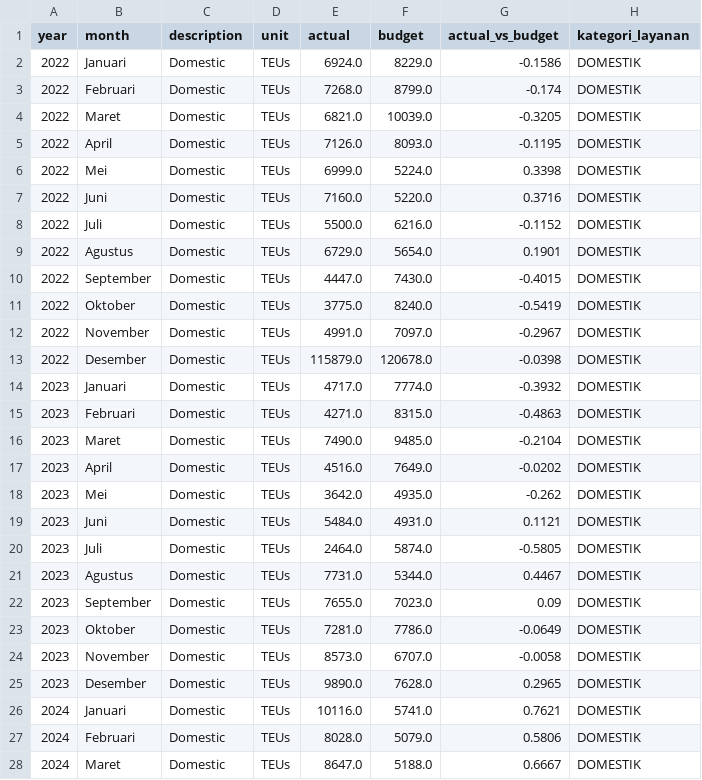
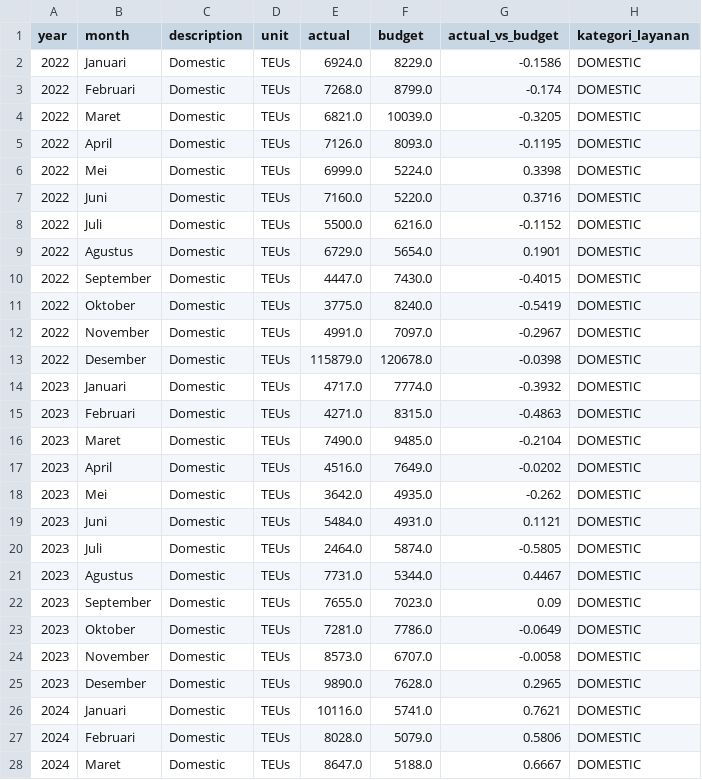
Before and after one commit to bielnzar/rag-komersial-tps, a CSV file: data/gold/gold_Domestik.csv, drawn as a sheet; only a part is shown; the diff covers the shown part only.

```diff
--- a/data/gold/gold_Domestik.csv
+++ b/data/gold/gold_Domestik.csv
@@ -1,28 +1,28 @@
 year,month,description,unit,actual,budget,actual_vs_budget,kategori_layanan
-2022,Januari,Domestic,TEUs,6924.0,8229.0,-0.1586,DOMESTIK
-2022,Februari,Domestic,TEUs,7268.0,8799.0,-0.174,DOMESTIK
-2022,Maret,Domestic,TEUs,6821.0,10039.0,-0.3205,DOMESTIK
-2022,April,Domestic,TEUs,7126.0,8093.0,-0.1195,DOMESTIK
-2022,Mei,Domestic,TEUs,6999.0,5224.0,0.3398,DOMESTIK
-2022,Juni,Domestic,TEUs,7160.0,5220.0,0.3716,DOMESTIK
-2022,Juli,Domestic,TEUs,5500.0,6216.0,-0.1152,DOMESTIK
-2022,Agustus,Domestic,TEUs,6729.0,5654.0,0.1901,DOMESTIK
-2022,September,Domestic,TEUs,4447.0,7430.0,-0.4015,DOMESTIK
-2022,Oktober,Domestic,TEUs,3775.0,8240.0,-0.5419,DOMESTIK
-2022,November,Domestic,TEUs,4991.0,7097.0,-0.2967,DOMESTIK
-2022,Desember,Domestic,TEUs,115879.0,120678.0,-0.0398,DOMESTIK
-2023,Januari,Domestic,TEUs,4717.0,7774.0,-0.3932,DOMESTIK
-2023,Februari,Domestic,TEUs,4271.0,8315.0,-0.4863,DOMESTIK
-2023,Maret,Domestic,TEUs,7490.0,9485.0,-0.2104,DOMESTIK
-2023,April,Domestic,TEUs,4516.0,7649.0,-0.0202,DOMESTIK
-2023,Mei,Domestic,TEUs,3642.0,4935.0,-0.262,DOMESTIK
-2023,Juni,Domestic,TEUs,5484.0,4931.0,0.1121,DOMESTIK
-2023,Juli,Domestic,TEUs,2464.0,5874.0,-0.5805,DOMESTIK
-2023,Agustus,Domestic,TEUs,7731.0,5344.0,0.4467,DOMESTIK
-2023,September,Domestic,TEUs,7655.0,7023.0,0.09,DOMESTIK
-2023,Oktober,Domestic,TEUs,7281.0,7786.0,-0.0649,DOMESTIK
-2023,November,Domestic,TEUs,8573.0,6707.0,-0.0058,DOMESTIK
-2023,Desember,Domestic,TEUs,9890.0,7628.0,0.2965,DOMESTIK
-2024,Januari,Domestic,TEUs,10116.0,5741.0,0.7621,DOMESTIK
-2024,Februari,Domestic,TEUs,8028.0,5079.0,0.5806,DOMESTIK
-2024,Maret,Domestic,TEUs,8647.0,5188.0,0.6667,DOMESTIK
+2022,Januari,Domestic,TEUs,6924.0,8229.0,-0.1586,DOMESTIC
+2022,Februari,Domestic,TEUs,7268.0,8799.0,-0.174,DOMESTIC
+2022,Maret,Domestic,TEUs,6821.0,10039.0,-0.3205,DOMESTIC
+2022,April,Domestic,TEUs,7126.0,8093.0,-0.1195,DOMESTIC
+2022,Mei,Domestic,TEUs,6999.0,5224.0,0.3398,DOMESTIC
+2022,Juni,Domestic,TEUs,7160.0,5220.0,0.3716,DOMESTIC
+2022,Juli,Domestic,TEUs,5500.0,6216.0,-0.1152,DOMESTIC
+2022,Agustus,Domestic,TEUs,6729.0,5654.0,0.1901,DOMESTIC
+2022,September,Domestic,TEUs,4447.0,7430.0,-0.4015,DOMESTIC
+2022,Oktober,Domestic,TEUs,3775.0,8240.0,-0.5419,DOMESTIC
+2022,November,Domestic,TEUs,4991.0,7097.0,-0.2967,DOMESTIC
+2022,Desember,Domestic,TEUs,115879.0,120678.0,-0.0398,DOMESTIC
+2023,Januari,Domestic,TEUs,4717.0,7774.0,-0.3932,DOMESTIC
+2023,Februari,Domestic,TEUs,4271.0,8315.0,-0.4863,DOMESTIC
+2023,Maret,Domestic,TEUs,7490.0,9485.0,-0.2104,DOMESTIC
+2023,April,Domestic,TEUs,4516.0,7649.0,-0.0202,DOMESTIC
+2023,Mei,Domestic,TEUs,3642.0,4935.0,-0.262,DOMESTIC
+2023,Juni,Domestic,TEUs,5484.0,4931.0,0.1121,DOMESTIC
+2023,Juli,Domestic,TEUs,2464.0,5874.0,-0.5805,DOMESTIC
+2023,Agustus,Domestic,TEUs,7731.0,5344.0,0.4467,DOMESTIC
+2023,September,Domestic,TEUs,7655.0,7023.0,0.09,DOMESTIC
+2023,Oktober,Domestic,TEUs,7281.0,7786.0,-0.0649,DOMESTIC
+2023,November,Domestic,TEUs,8573.0,6707.0,-0.0058,DOMESTIC
+2023,Desember,Domestic,TEUs,9890.0,7628.0,0.2965,DOMESTIC
+2024,Januari,Domestic,TEUs,10116.0,5741.0,0.7621,DOMESTIC
+2024,Februari,Domestic,TEUs,8028.0,5079.0,0.5806,DOMESTIC
+2024,Maret,Domestic,TEUs,8647.0,5188.0,0.6667,DOMESTIC
```
Also changed, not shown: 20 edited cells elsewhere in this file, 42 other files.
